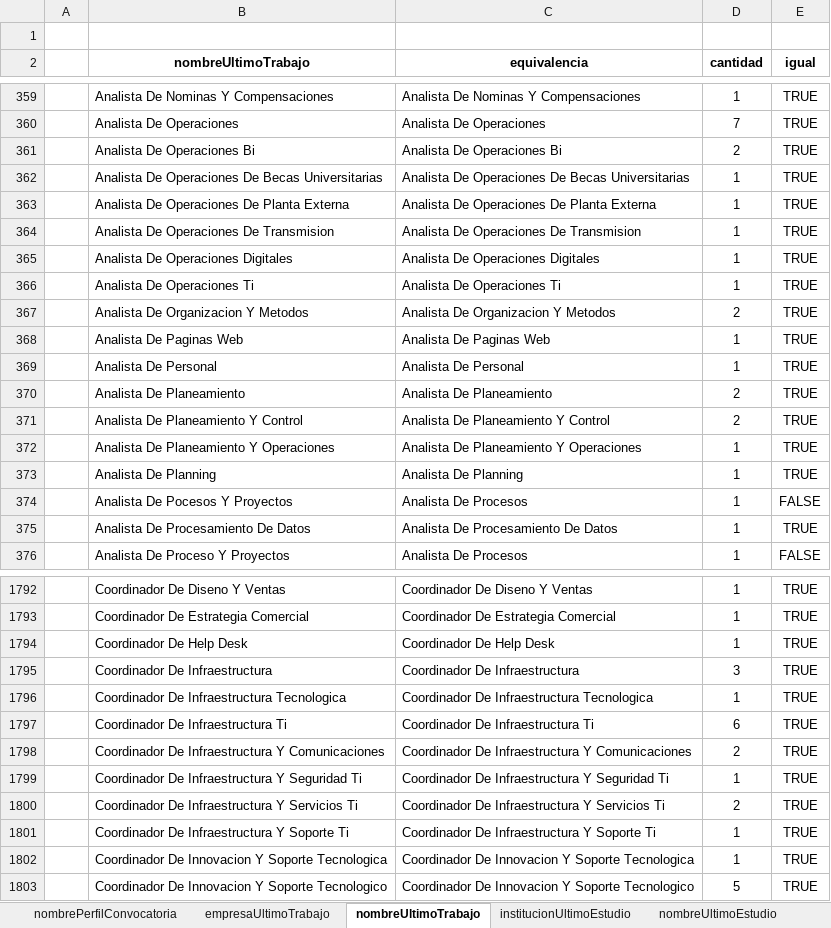
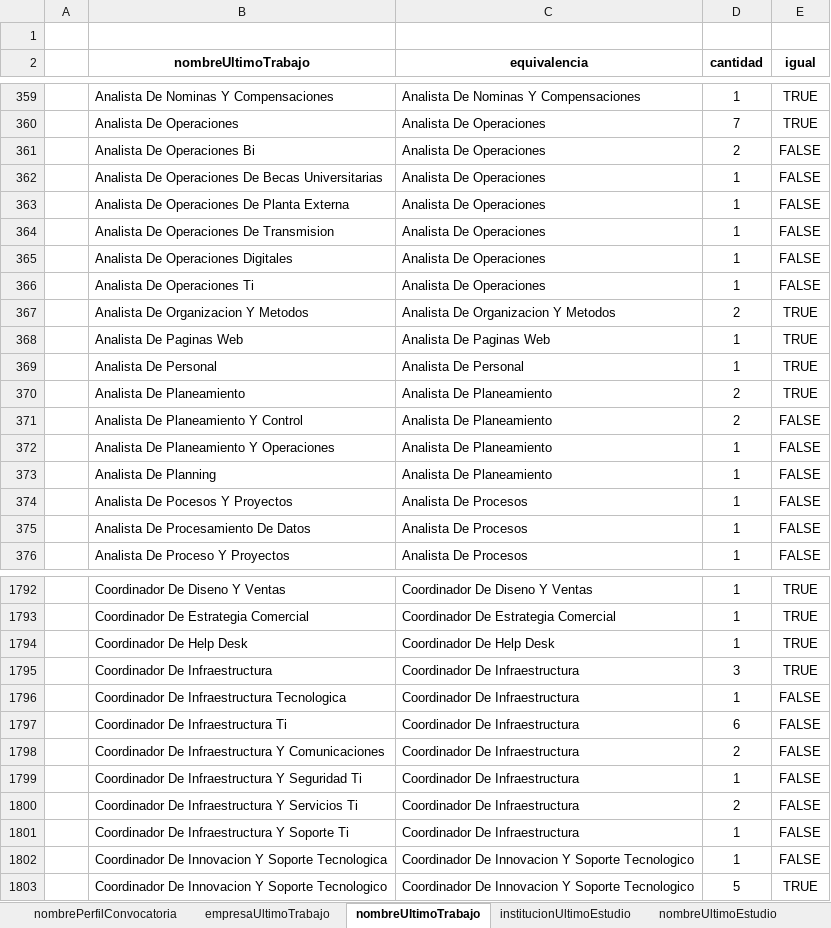
Before and after one commit to RonaldoNolasco/personal-thesis-development, an Excel workbook: 2-data-preparation/1-input/masters/masters.xlsx, sheet nombreUltimoTrabajo, drawn as a sheet; only a part is shown, gaps mark what is left out; values as stored, in another font and other column widths than the file's, no borders; conditional formats not drawn; the diff covers the shown part only; the diff names each change by its address in the sheet, - before the commit and + after, or states it on an @@ line.

```diff
--- a/2-data-preparation/1-input/masters/masters.xlsx (sheet nombreUltimoTrabajo)
+++ b/2-data-preparation/1-input/masters/masters.xlsx (sheet nombreUltimoTrabajo)
-C361 (equivalencia): Analista De Operaciones Bi
+C361 (equivalencia): Analista De Operaciones
-E361:E366 (igual): TRUE
+E361:E366 (igual): FALSE
-C362 (equivalencia): Analista De Operaciones De Becas Universitarias
+C362 (equivalencia): Analista De Operaciones
-C363 (equivalencia): Analista De Operaciones De Planta Externa
+C363 (equivalencia): Analista De Operaciones
-C364 (equivalencia): Analista De Operaciones De Transmision
+C364 (equivalencia): Analista De Operaciones
-C365 (equivalencia): Analista De Operaciones Digitales
+C365 (equivalencia): Analista De Operaciones
-C366 (equivalencia): Analista De Operaciones Ti
+C366 (equivalencia): Analista De Operaciones
-C371 (equivalencia): Analista De Planeamiento Y Control
+C371 (equivalencia): Analista De Planeamiento
-E371:E373 (igual): TRUE
+E371:E373 (igual): FALSE
-C372 (equivalencia): Analista De Planeamiento Y Operaciones
+C372 (equivalencia): Analista De Planeamiento
-C373 (equivalencia): Analista De Planning
+C373 (equivalencia): Analista De Planeamiento
-C375 (equivalencia): Analista De Procesamiento De Datos
+C375 (equivalencia): Analista De Procesos
-E375 (igual): TRUE
+E375 (igual): FALSE
-C1796 (equivalencia): Coordinador De Infraestructura Tecnologica
+C1796 (equivalencia): Coordinador De Infraestructura
-E1796:E1802 (igual): TRUE
+E1796:E1802 (igual): FALSE
-C1797 (equivalencia): Coordinador De Infraestructura Ti
+C1797 (equivalencia): Coordinador De Infraestructura
-C1798 (equivalencia): Coordinador De Infraestructura Y Comunicaciones
+C1798 (equivalencia): Coordinador De Infraestructura
-C1799 (equivalencia): Coordinador De Infraestructura Y Seguridad Ti
+C1799 (equivalencia): Coordinador De Infraestructura
-C1800 (equivalencia): Coordinador De Infraestructura Y Servicios Ti
+C1800 (equivalencia): Coordinador De Infraestructura
-C1801 (equivalencia): Coordinador De Infraestructura Y Soporte Ti
+C1801 (equivalencia): Coordinador De Infraestructura
-C1802 (equivalencia): …Y Soporte Tecnologica
+C1802 (equivalencia): …Y Soporte Tecnologico
```
Also changed, not shown: 669 edited cells elsewhere in this sheet, sheet nombreUltimoEstudio, 10 other files.
